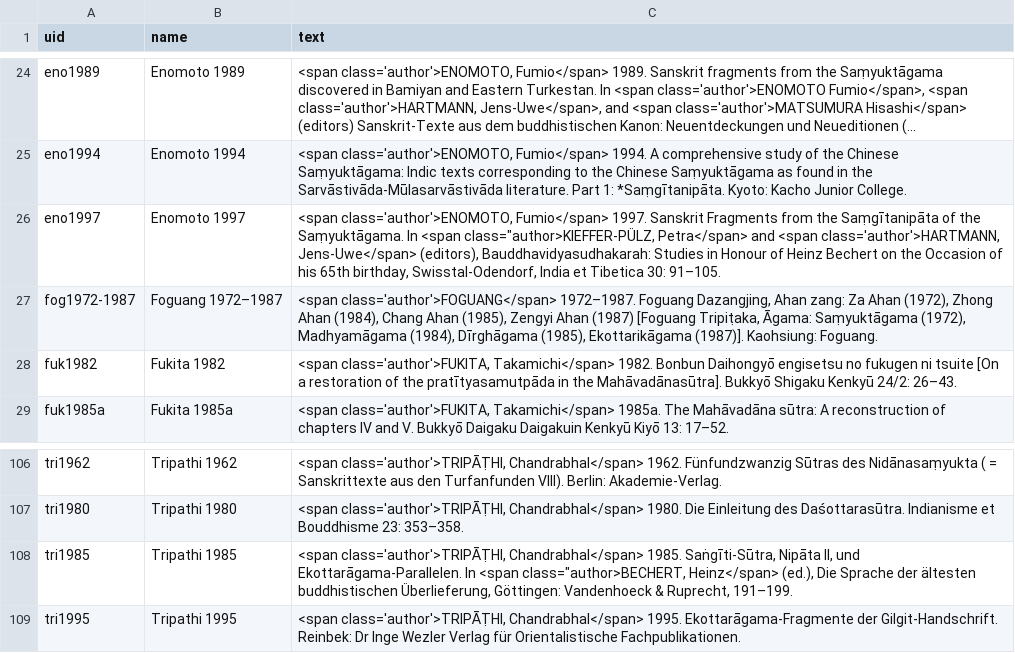
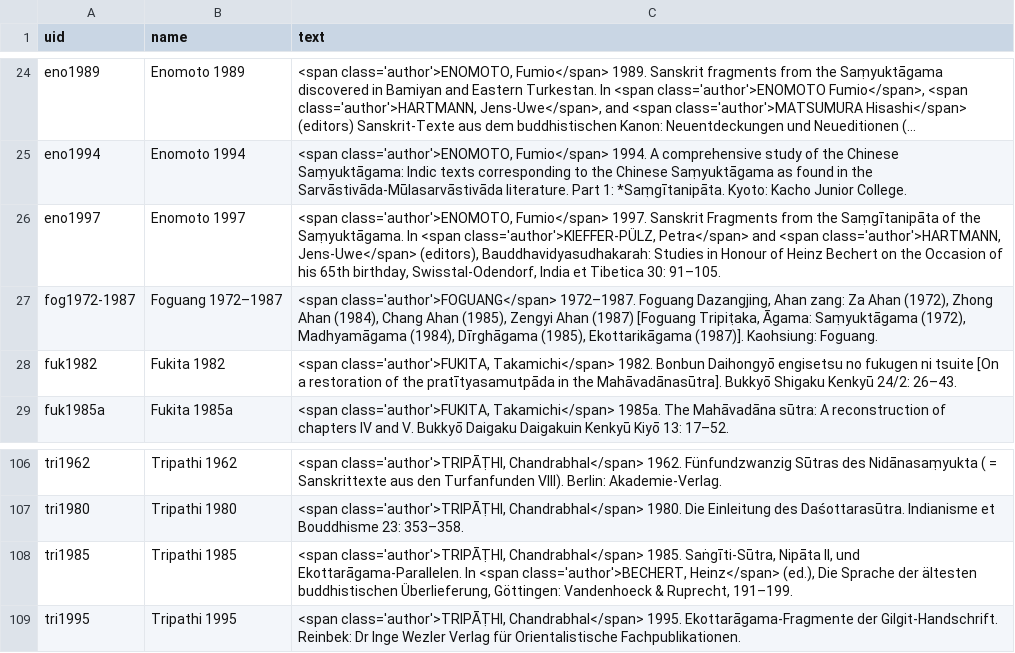
Before and after one commit to suttacentral/legacy-suttacentral-data, a CSV file: table/biblio.csv, drawn as a sheet; only a part is shown, gaps mark what is left out; long unchanged cells end in …; the diff covers the shown part only; the diff names each change by its address in the sheet, - before the commit and + after, or states it on an @@ line.

Commit message:
fix markup of "author" tag

```diff
--- a/table/biblio.csv
+++ b/table/biblio.csv
-C26 (text): …In <span class="author>KIEFFER-PÜLZ, Petra</span> and…
+C26 (text): …In <span class='author'>KIEFFER-PÜLZ, Petra</span> and…
-C108 (text): …In <span class="author>BECHERT, Heinz</span> (ed.),…
+C108 (text): …In <span class='author'>BECHERT, Heinz</span> (ed.),…
```
Also changed, not shown: 17 edited cells elsewhere in this file.
